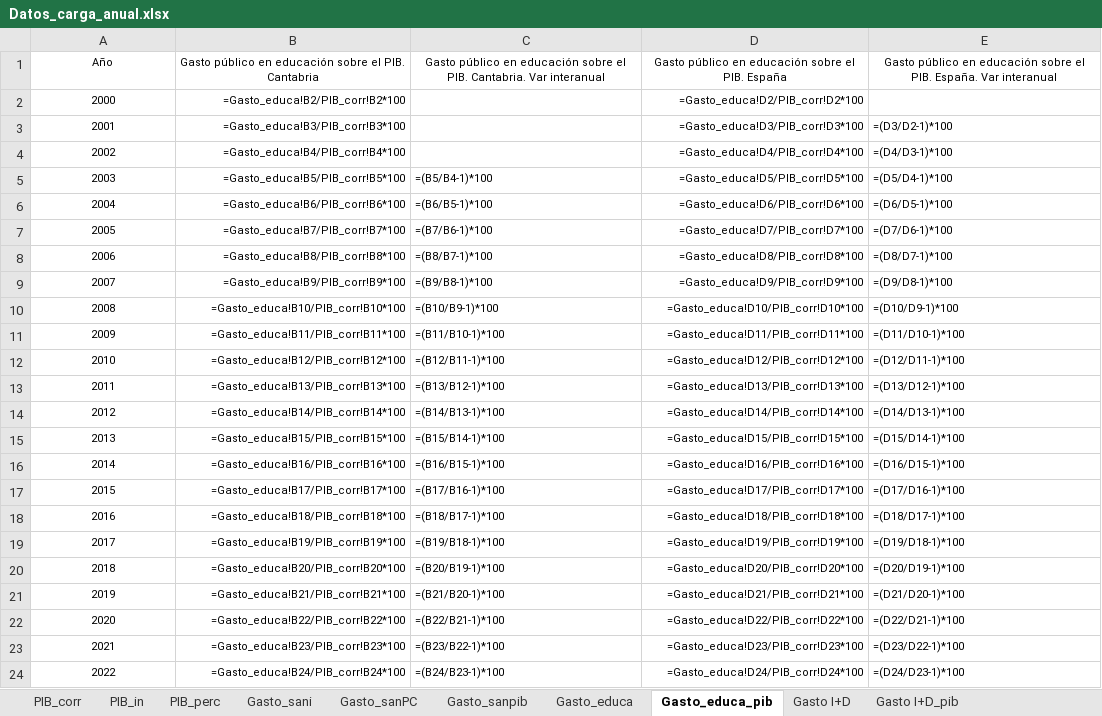
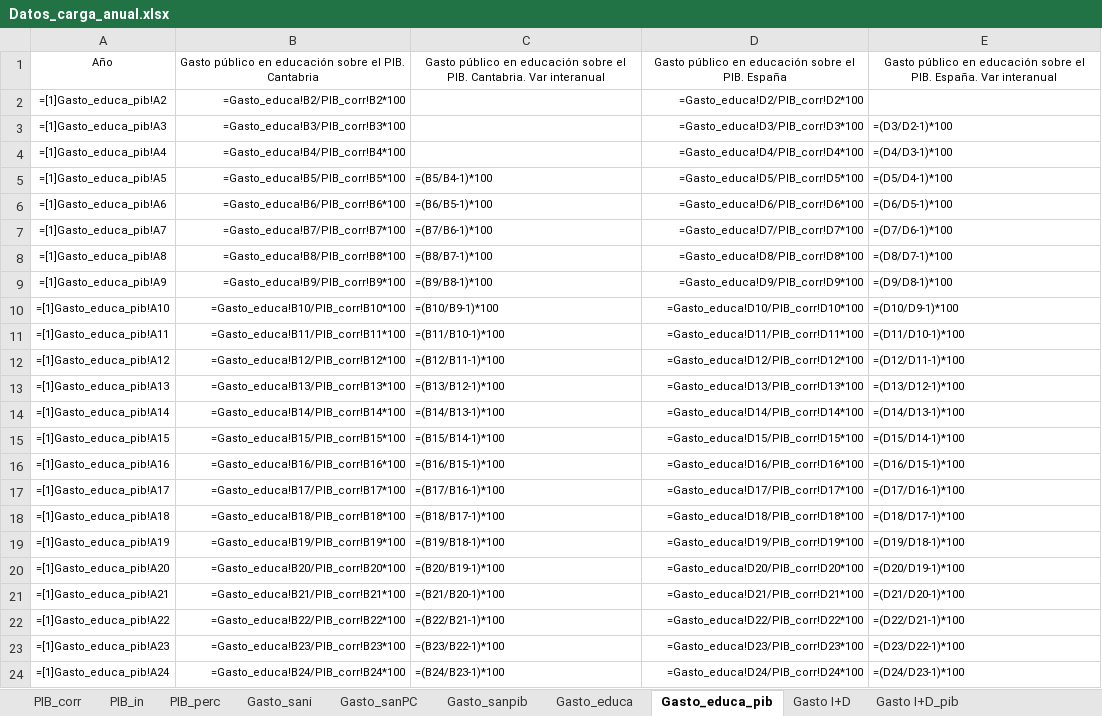
Before and after one commit to icane/economic-indicators, an Excel workbook: etl/data/input/Datos_carga_anual.xlsx, sheet Gasto_educa_pib, drawn as a sheet; values as stored, in another font and other column widths than the file's, no borders; formulas are shown in place of their values; the diff names each change by its address in the sheet, - before the commit and + after, or states it on an @@ line.

```diff
--- a/etl/data/input/Datos_carga_anual.xlsx (sheet Gasto_educa_pib)
+++ b/etl/data/input/Datos_carga_anual.xlsx (sheet Gasto_educa_pib)
-A2: 2000
+A2: =[1]Gasto_educa_pib!A2
-A3: 2001
+A3: =[1]Gasto_educa_pib!A3
-A4: 2002
+A4: =[1]Gasto_educa_pib!A4
-A5: 2003
+A5: =[1]Gasto_educa_pib!A5
-A6: 2004
+A6: =[1]Gasto_educa_pib!A6
-A7: 2005
+A7: =[1]Gasto_educa_pib!A7
-A8: 2006
+A8: =[1]Gasto_educa_pib!A8
-A9: 2007
+A9: =[1]Gasto_educa_pib!A9
-A10: 2008
+A10: =[1]Gasto_educa_pib!A10
-A11: 2009
+A11: =[1]Gasto_educa_pib!A11
-A12: 2010
+A12: =[1]Gasto_educa_pib!A12
-A13: 2011
+A13: =[1]Gasto_educa_pib!A13
-A14: 2012
+A14: =[1]Gasto_educa_pib!A14
-A15: 2013
+A15: =[1]Gasto_educa_pib!A15
-A16: 2014
+A16: =[1]Gasto_educa_pib!A16
-A17: 2015
+A17: =[1]Gasto_educa_pib!A17
-A18: 2016
+A18: =[1]Gasto_educa_pib!A18
-A19: 2017
+A19: =[1]Gasto_educa_pib!A19
-A20: 2018
+A20: =[1]Gasto_educa_pib!A20
-A21: 2019
+A21: =[1]Gasto_educa_pib!A21
-A22: 2020
+A22: =[1]Gasto_educa_pib!A22
-A23: 2021
+A23: =[1]Gasto_educa_pib!A23
-A24: 2022
+A24: =[1]Gasto_educa_pib!A24
```
Also changed, not shown: sheet PIB_corr, sheet PIB_in, sheet PIB_perc, sheet Gasto I+D, sheet Gasto I+D_pib, sheet Per I+D sobre p activa, 4 more sheets, etl/data/input/Datos_carga_mensual.xlsx, etl/data/input/Datos_carga_trimestral.xlsx, 22 other files.
